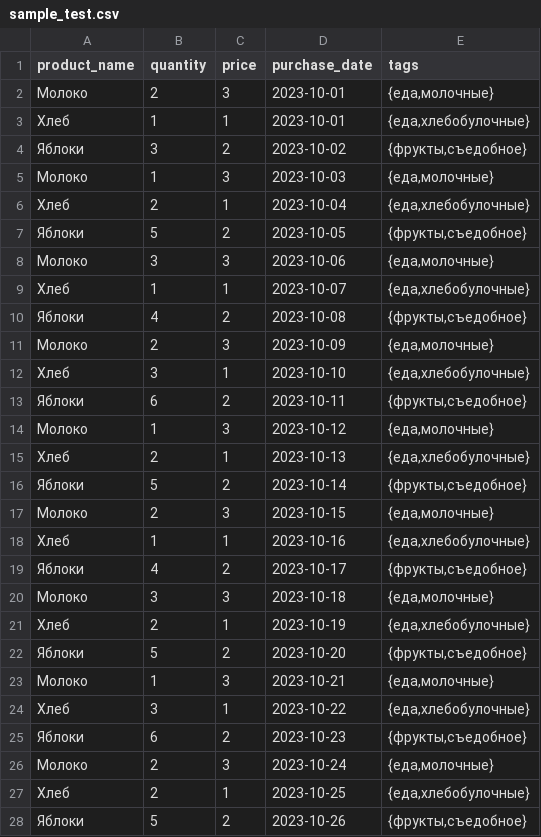
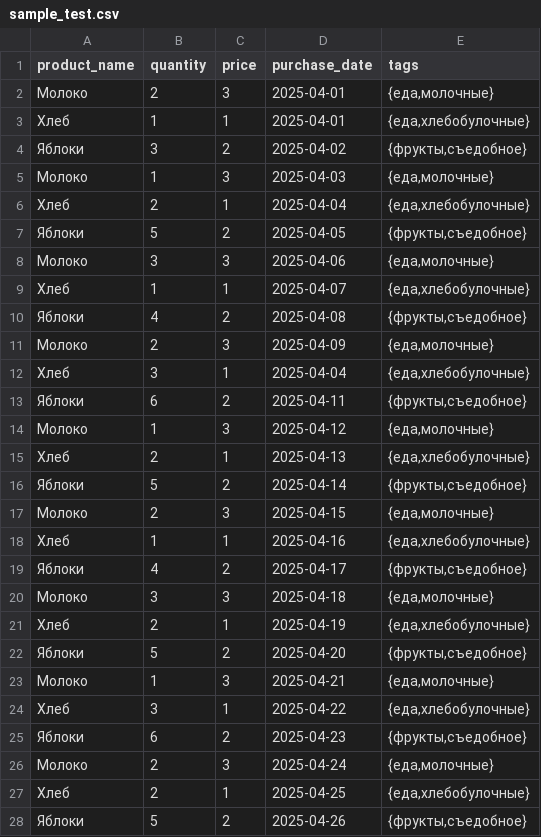
Before and after one commit to VladSunny/CapyPay, a CSV file: csv_exmaples/sample_test.csv, drawn as a sheet; only a part is shown; the diff covers the shown part only.

```diff
--- a/csv_exmaples/sample_test.csv
+++ b/csv_exmaples/sample_test.csv
@@ -1,28 +1,28 @@
 product_name,quantity,price,purchase_date,tags
-Молоко,2,3,2023-10-01,"{еда,молочные}"
-Хлеб,1,1,2023-10-01,"{еда,хлебобулочные}"
-Яблоки,3,2,2023-10-02,"{фрукты,съедобное}"
-Молоко,1,3,2023-10-03,"{еда,молочные}"
-Хлеб,2,1,2023-10-04,"{еда,хлебобулочные}"
-Яблоки,5,2,2023-10-05,"{фрукты,съедобное}"
-Молоко,3,3,2023-10-06,"{еда,молочные}"
-Хлеб,1,1,2023-10-07,"{еда,хлебобулочные}"
-Яблоки,4,2,2023-10-08,"{фрукты,съедобное}"
-Молоко,2,3,2023-10-09,"{еда,молочные}"
-Хлеб,3,1,2023-10-10,"{еда,хлебобулочные}"
-Яблоки,6,2,2023-10-11,"{фрукты,съедобное}"
-Молоко,1,3,2023-10-12,"{еда,молочные}"
-Хлеб,2,1,2023-10-13,"{еда,хлебобулочные}"
-Яблоки,5,2,2023-10-14,"{фрукты,съедобное}"
-Молоко,2,3,2023-10-15,"{еда,молочные}"
-Хлеб,1,1,2023-10-16,"{еда,хлебобулочные}"
-Яблоки,4,2,2023-10-17,"{фрукты,съедобное}"
-Молоко,3,3,2023-10-18,"{еда,молочные}"
-Хлеб,2,1,2023-10-19,"{еда,хлебобулочные}"
-Яблоки,5,2,2023-10-20,"{фрукты,съедобное}"
-Молоко,1,3,2023-10-21,"{еда,молочные}"
-Хлеб,3,1,2023-10-22,"{еда,хлебобулочные}"
-Яблоки,6,2,2023-10-23,"{фрукты,съедобное}"
-Молоко,2,3,2023-10-24,"{еда,молочные}"
-Хлеб,2,1,2023-10-25,"{еда,хлебобулочные}"
-Яблоки,5,2,2023-10-26,"{фрукты,съедобное}"
+Молоко,2,3,2025-04-01,"{еда,молочные}"
+Хлеб,1,1,2025-04-01,"{еда,хлебобулочные}"
+Яблоки,3,2,2025-04-02,"{фрукты,съедобное}"
+Молоко,1,3,2025-04-03,"{еда,молочные}"
+Хлеб,2,1,2025-04-04,"{еда,хлебобулочные}"
+Яблоки,5,2,2025-04-05,"{фрукты,съедобное}"
+Молоко,3,3,2025-04-06,"{еда,молочные}"
+Хлеб,1,1,2025-04-07,"{еда,хлебобулочные}"
+Яблоки,4,2,2025-04-08,"{фрукты,съедобное}"
+Молоко,2,3,2025-04-09,"{еда,молочные}"
+Хлеб,3,1,2025-04-04,"{еда,хлебобулочные}"
+Яблоки,6,2,2025-04-11,"{фрукты,съедобное}"
+Молоко,1,3,2025-04-12,"{еда,молочные}"
+Хлеб,2,1,2025-04-13,"{еда,хлебобулочные}"
+Яблоки,5,2,2025-04-14,"{фрукты,съедобное}"
+Молоко,2,3,2025-04-15,"{еда,молочные}"
+Хлеб,1,1,2025-04-16,"{еда,хлебобулочные}"
+Яблоки,4,2,2025-04-17,"{фрукты,съедобное}"
+Молоко,3,3,2025-04-18,"{еда,молочные}"
+Хлеб,2,1,2025-04-19,"{еда,хлебобулочные}"
+Яблоки,5,2,2025-04-20,"{фрукты,съедобное}"
+Молоко,1,3,2025-04-21,"{еда,молочные}"
+Хлеб,3,1,2025-04-22,"{еда,хлебобулочные}"
+Яблоки,6,2,2025-04-23,"{фрукты,съедобное}"
+Молоко,2,3,2025-04-24,"{еда,молочные}"
+Хлеб,2,1,2025-04-25,"{еда,хлебобулочные}"
+Яблоки,5,2,2025-04-26,"{фрукты,съедобное}"
```
Also changed, not shown: 5 edited cells elsewhere in this file, 3 other files.
